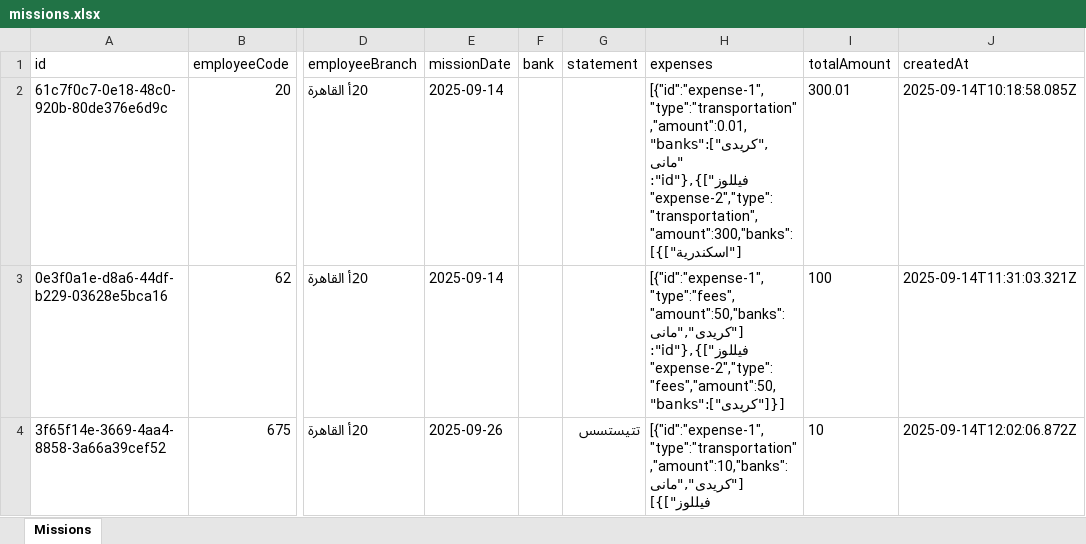
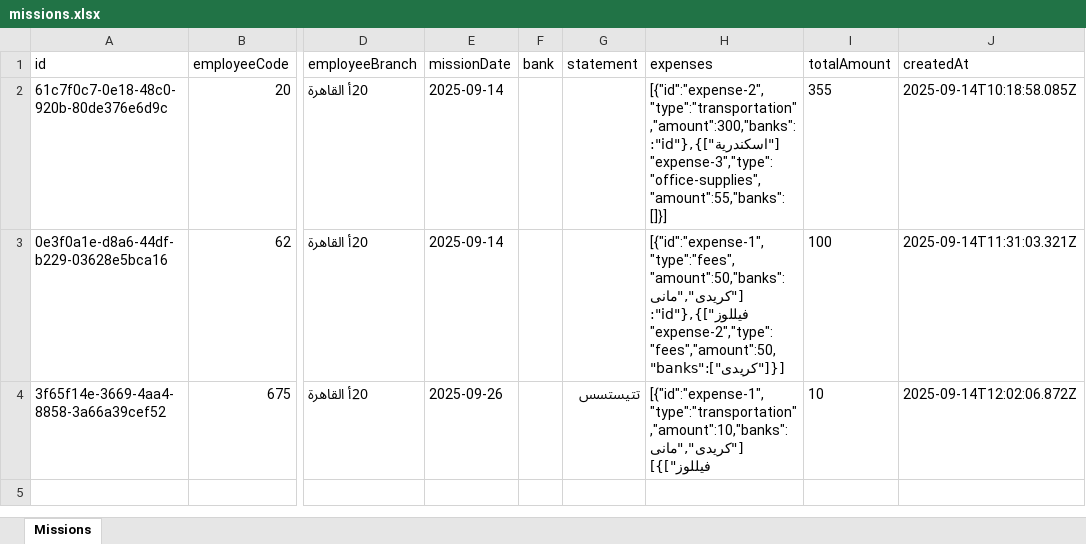
Before and after one commit to MohamedRadiWebDev/TaskTracker, an Excel workbook: data/missions.xlsx, sheet Missions, drawn as a sheet; only a part is shown, gaps mark what is left out; values as stored, in another font and other column widths than the file's, no borders; the diff names each change by its address in the sheet, - before the commit and + after, or states it on an @@ line.

```diff
--- a/data/missions.xlsx (sheet Missions)
+++ b/data/missions.xlsx (sheet Missions)
-H2 (expenses): [{"id":"expense-1","type":"transportation","amount":0.01,"banks":["كريدى","مانى فيللوز"]},{"id":"expense-2","type":"transportation","amount":300,"banks":["اسكندرية"]}]
+H2 (expenses): [{"id":"expense-2","type":"transportation","amount":300,"banks":["اسكندرية"]},{"id":"expense-3","type":"office-supplies","amount":55,"banks":[]}]
-I2 (totalAmount): 300.01
+I2 (totalAmount): 355
```
Also changed, not shown: 2 other files.
